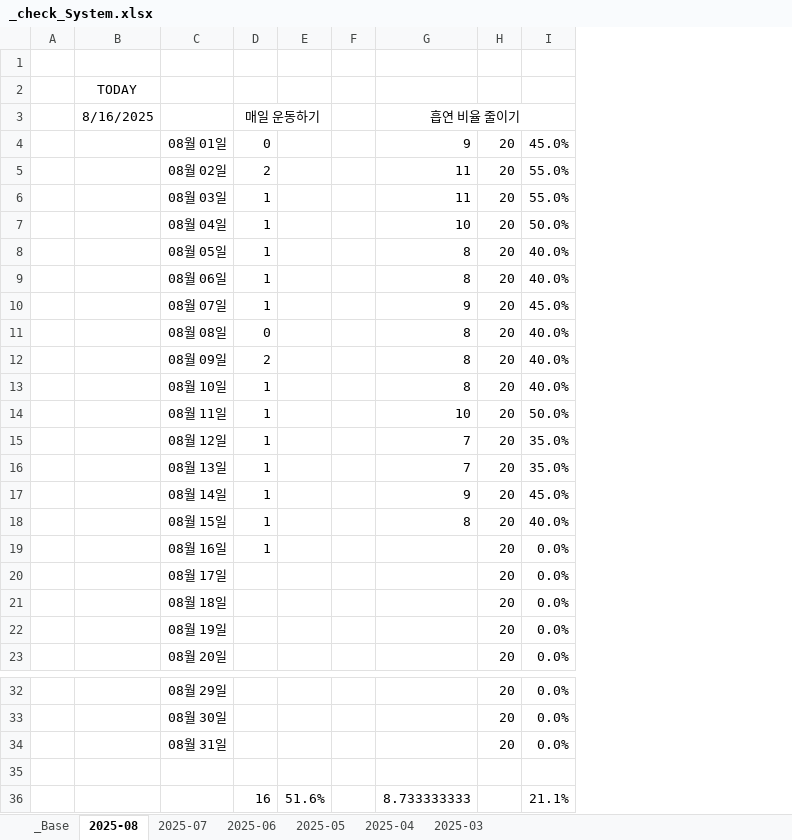
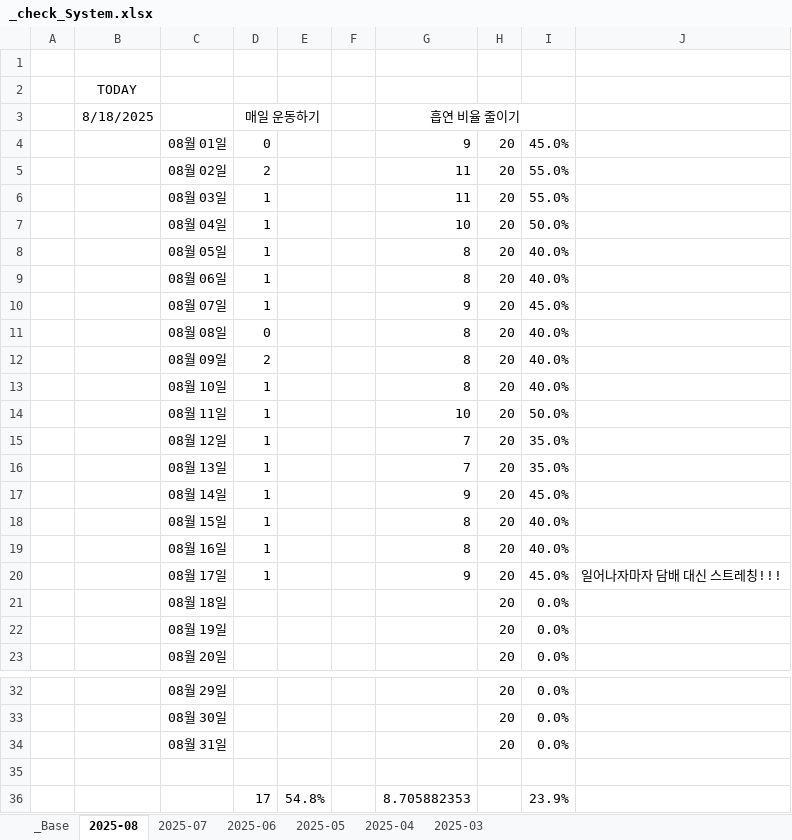
Before and after one commit to jcseo1028/jcseo1028.github.io, an Excel workbook: _qDailyReport/_check_System.xlsx, sheet 2025-08, drawn as a sheet; only a part is shown, gaps mark what is left out; values as stored, in another font and other column widths than the file's, no borders; conditional formats not drawn; removed rows and columns are numbered as before the commit, all else as after; the diff names each change by its address in the sheet, - before the commit and + after, or states it on an @@ line.

```diff
--- a/_qDailyReport/_check_System.xlsx (sheet 2025-08)
+++ b/_qDailyReport/_check_System.xlsx (sheet 2025-08)
-column E, empty
+column E, empty
+column J, row 20: 일어나자마자 담배 대신 스트레칭!!!
-B3: 8/16/2025
+B3: 8/18/2025
-G19 (흡연 비율 줄이기): (empty)
+G19 (흡연 비율 줄이기): 8
-I19: 0.0%
+I19: 40.0%
-D20 (매일 운동하기): (empty)
+D20 (매일 운동하기): 1
-G20 (흡연 비율 줄이기): (empty)
+G20 (흡연 비율 줄이기): 9
-I20: 0.0%
+I20: 45.0%
-row 36:  |  |  | 16 | 51.6% |  | 8.733333333 |  | 21.1%
+row 36:  |  |  | 17 | 54.8% |  | 8.705882353 |  | 23.9%
```
Also changed, not shown: sheet 2025-04, sheet 2025-06, sheet 2025-05, sheet 2025-07, sheet _Base, charts or pictures, 1 other file.
